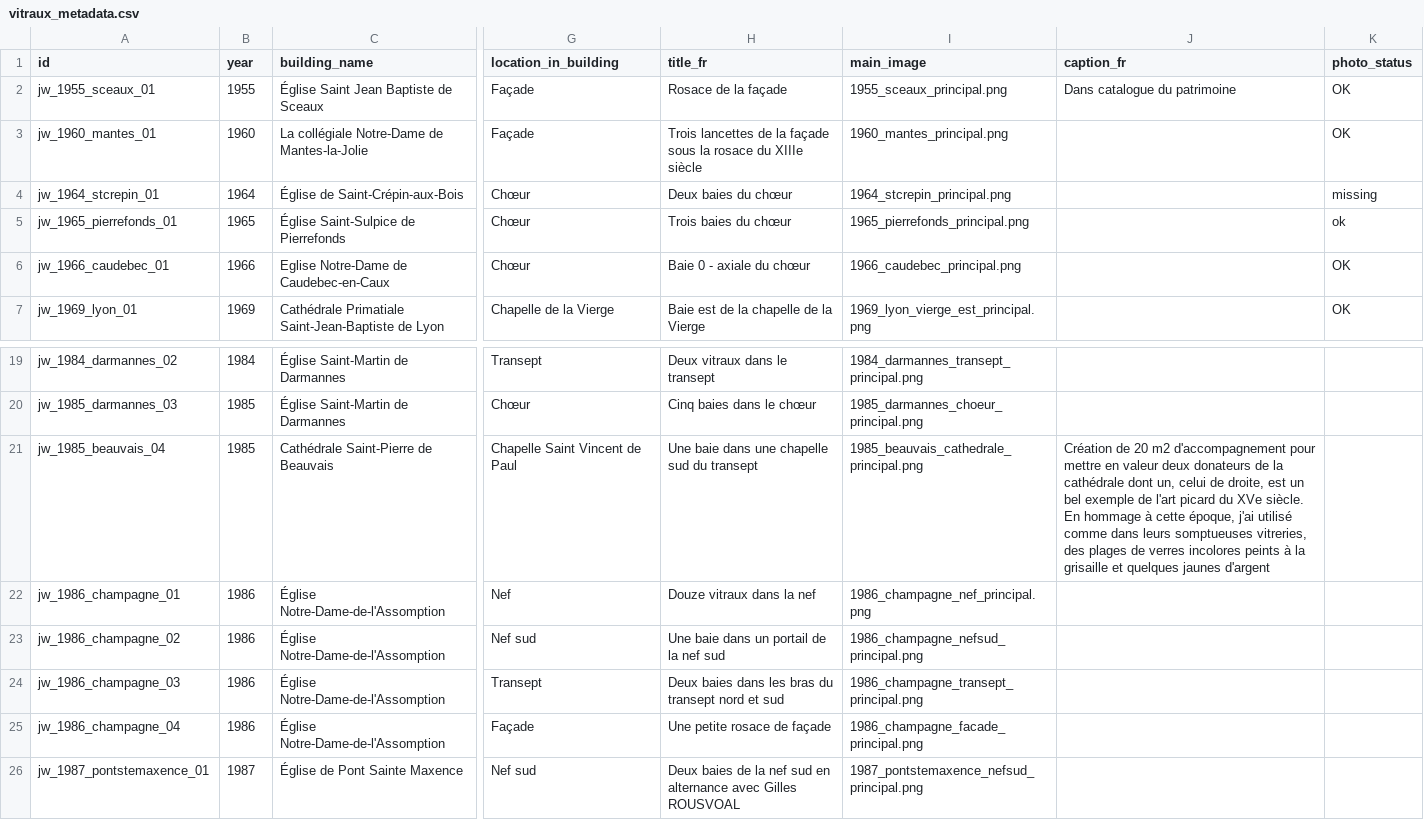
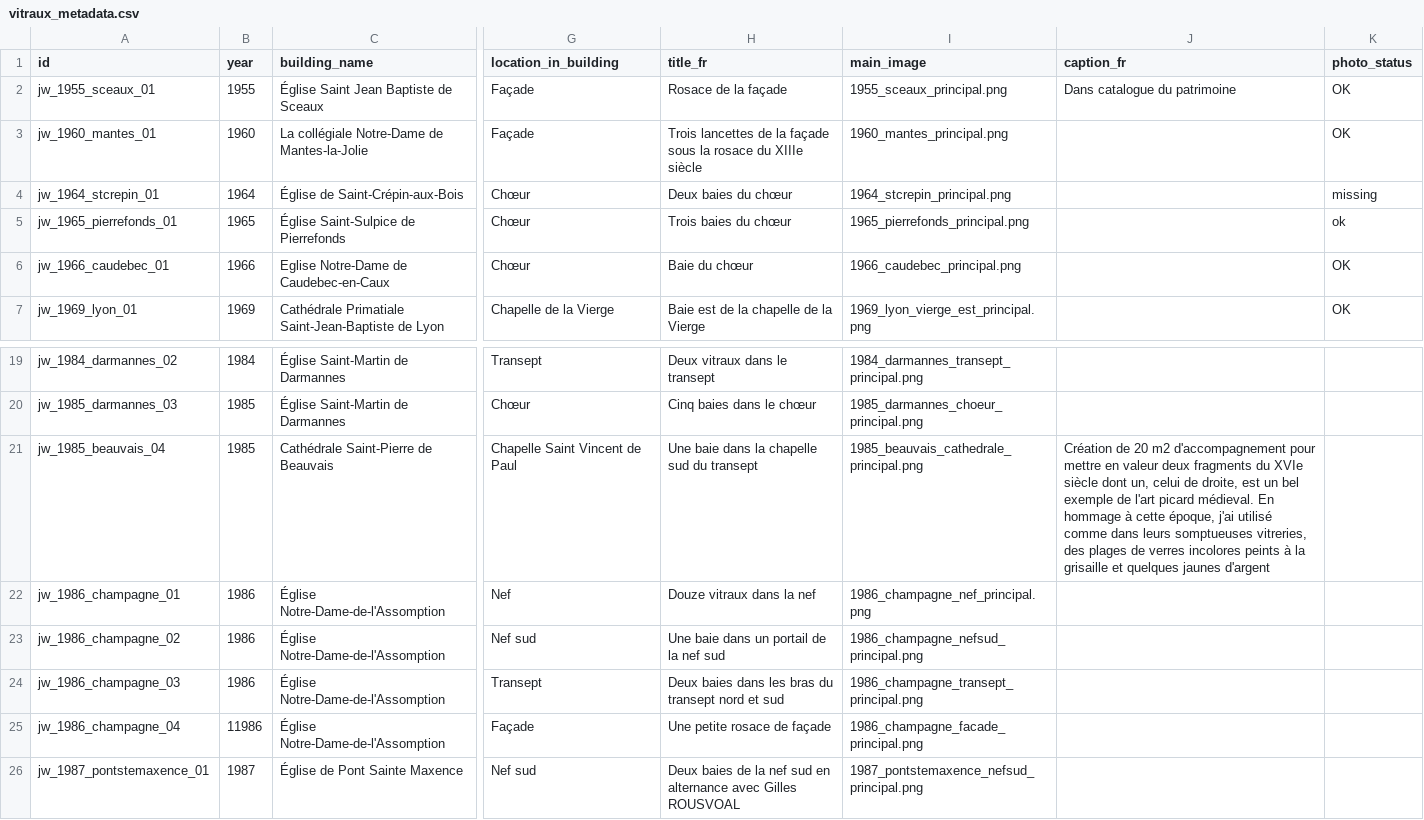
Before and after one commit to 13w13/weiss-gruber, a CSV file: vitraux_metadata.csv, drawn as a sheet; only a part is shown, gaps mark what is left out; the diff names each change by its address in the sheet, - before the commit and + after, or states it on an @@ line.

```diff
--- a/vitraux_metadata.csv
+++ b/vitraux_metadata.csv
-H6 (title_fr): Baie 0 - axiale du chœur
+H6 (title_fr): Baie du chœur
-H21 (title_fr): Une baie dans une chapelle sud du transept
+H21 (title_fr): Une baie dans la chapelle sud du transept
-J21 (caption_fr): …valeur deux donateurs de la cathédrale dont un, celui de droite, est un bel exemple de l'art picard du XVe siècle. En hommage…
+J21 (caption_fr): …valeur deux fragments du XVIe siècle dont un, celui de droite, est un bel exemple de l'art picard médieval. En hommage…
-B25 (year): 1986
+B25 (year): 11986
```
Also changed, not shown: 2 other files.
